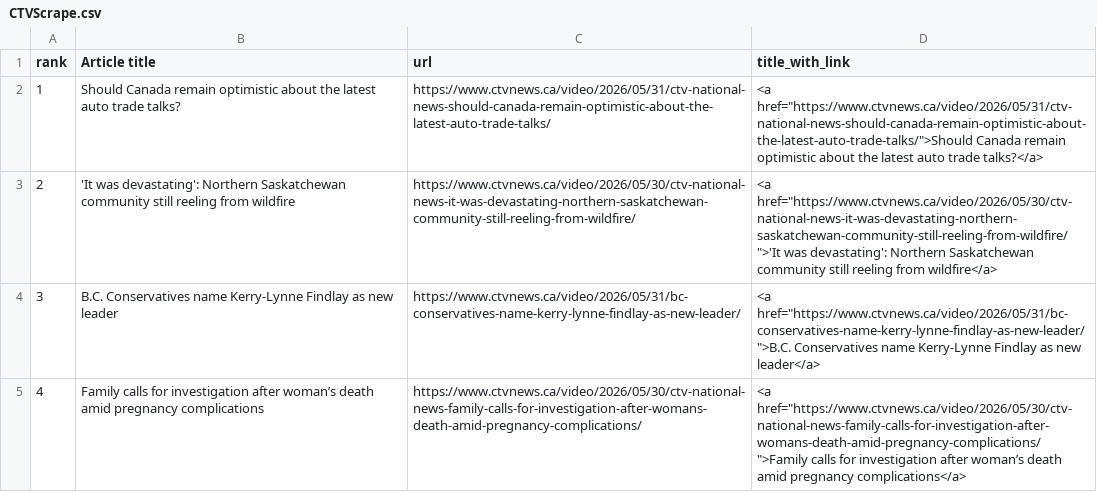
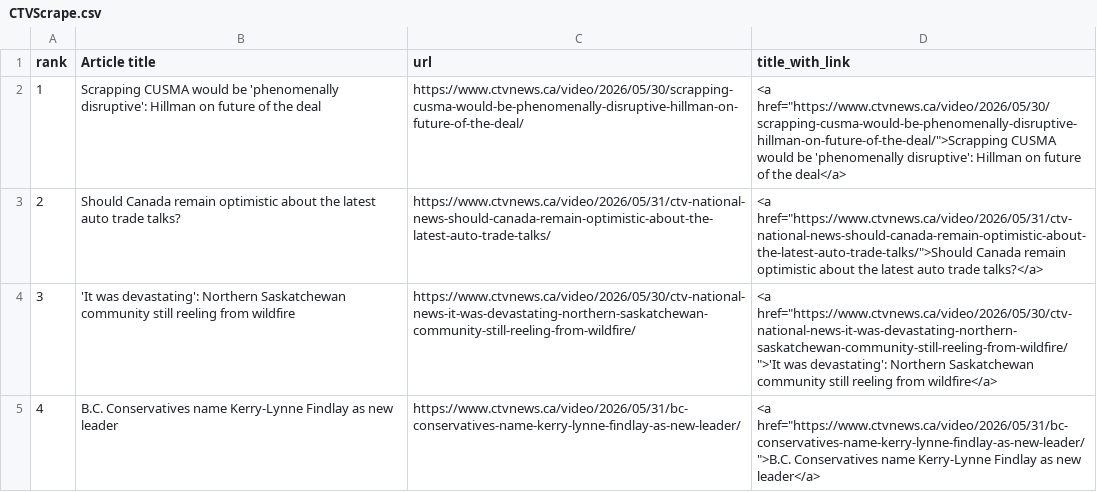
Before and after one commit to caoramckenna/canada-news-trending-stories, a CSV file: CTVScrape.csv, drawn as a sheet.

```diff
--- a/CTVScrape.csv
+++ b/CTVScrape.csv
@@ -1,5 +1,5 @@
 rank,Article title,url,title_with_link
-1,Should Canada remain optimistic about the latest auto trade talks?,https://www.ctvnews.ca/video/2026/05/31/ctv-national-news-should-canada-remain-optimistic-about-the-latest-auto-trade-talks/,"<a href=""https://www.ctvnews.ca/video/2026/05/31/ctv-national-news-should-canada-remain-optimistic-about-the-latest-auto-trade-talks/"">Should Canada remain optimistic about the latest auto trade talks?</a>"
-2,'It was devastating': Northern Saskatchewan community still reeling from wildfire,https://www.ctvnews.ca/video/2026/05/30/ctv-national-news-it-was-devastating-northern-saskatchewan-community-still-reeling-from-wildfire/,"<a href=""https://www.ctvnews.ca/video/2026/05/30/ctv-national-news-it-was-devastating-northern-saskatchewan-community-still-reeling-from-wildfire/"">'It was devastating': Northern Saskatchewan community still reeling from wildfire</a>"
-3,B.C. Conservatives name Kerry-Lynne Findlay as new leader,https://www.ctvnews.ca/video/2026/05/31/bc-conservatives-name-kerry-lynne-findlay-as-new-leader/,"<a href=""https://www.ctvnews.ca/video/2026/05/31/bc-conservatives-name-kerry-lynne-findlay-as-new-leader/"">B.C. Conservatives name Kerry-Lynne Findlay as new leader</a>"
-4,Family calls for investigation after woman’s death amid pregnancy complications,https://www.ctvnews.ca/video/2026/05/30/ctv-national-news-family-calls-for-investigation-after-womans-death-amid-pregnancy-complications/,"<a href=""https://www.ctvnews.ca/video/2026/05/30/ctv-national-news-family-calls-for-investigation-after-womans-death-amid-pregnancy-complications/"">Family calls for investigation after woman’s death amid pregnancy complications</a>"
+1,Scrapping CUSMA would be 'phenomenally disruptive': Hillman on future of the deal,https://www.ctvnews.ca/video/2026/05/30/scrapping-cusma-would-be-phenomenally-disruptive-hillman-on-future-of-the-deal/,"<a href=""https://www.ctvnews.ca/video/2026/05/30/scrapping-cusma-would-be-phenomenally-disruptive-hillman-on-future-of-the-deal/"">Scrapping CUSMA would be 'phenomenally disruptive': Hillman on future of the deal</a>"
+2,Should Canada remain optimistic about the latest auto trade talks?,https://www.ctvnews.ca/video/2026/05/31/ctv-national-news-should-canada-remain-optimistic-about-the-latest-auto-trade-talks/,"<a href=""https://www.ctvnews.ca/video/2026/05/31/ctv-national-news-should-canada-remain-optimistic-about-the-latest-auto-trade-talks/"">Should Canada remain optimistic about the latest auto trade talks?</a>"
+3,'It was devastating': Northern Saskatchewan community still reeling from wildfire,https://www.ctvnews.ca/video/2026/05/30/ctv-national-news-it-was-devastating-northern-saskatchewan-community-still-reeling-from-wildfire/,"<a href=""https://www.ctvnews.ca/video/2026/05/30/ctv-national-news-it-was-devastating-northern-saskatchewan-community-still-reeling-from-wildfire/"">'It was devastating': Northern Saskatchewan community still reeling from wildfire</a>"
+4,B.C. Conservatives name Kerry-Lynne Findlay as new leader,https://www.ctvnews.ca/video/2026/05/31/bc-conservatives-name-kerry-lynne-findlay-as-new-leader/,"<a href=""https://www.ctvnews.ca/video/2026/05/31/bc-conservatives-name-kerry-lynne-findlay-as-new-leader/"">B.C. Conservatives name Kerry-Lynne Findlay as new leader</a>"
```
Also changed, not shown: GlobeAndMailScrape.csv, NationalPostScrape.csv, 4 other files.
